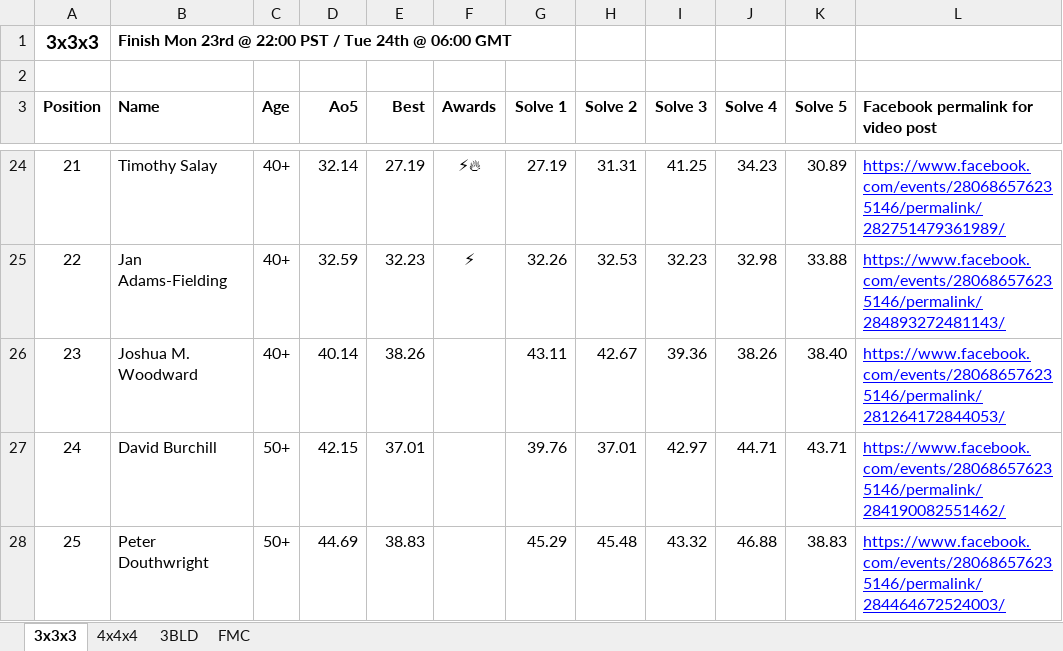
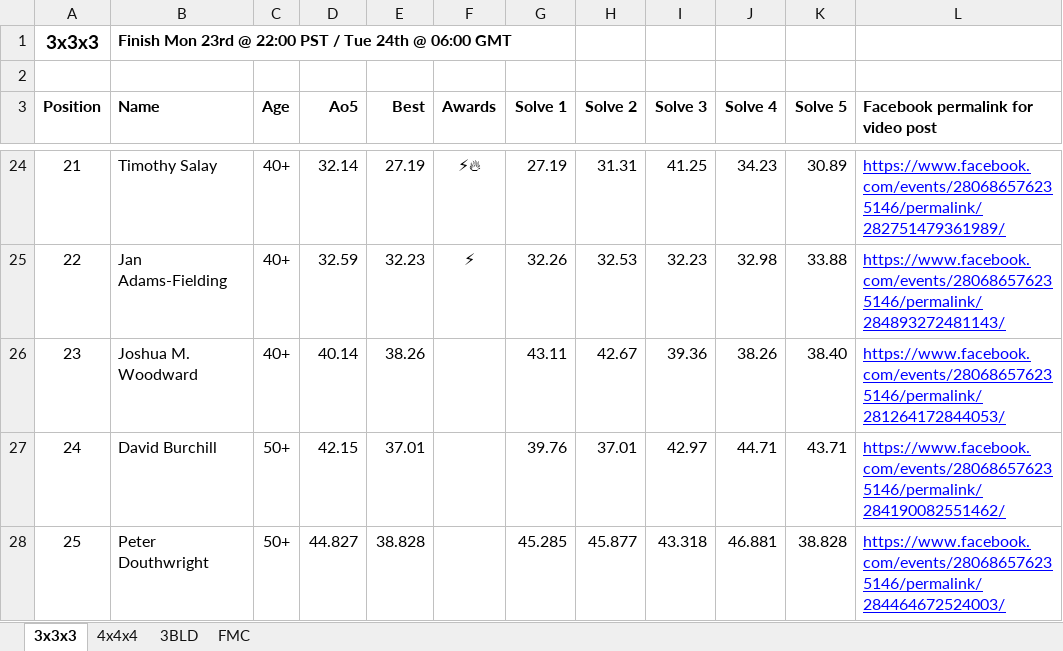
Before and after one commit to Logiqx/scw-comp, an Excel workbook: data/2020-03-17/Senior Cubers Worldwide - Weekly Competition - 2020-03-17.xlsx, sheet 3x3x3, drawn as a sheet; only a part is shown, gaps mark what is left out; values as stored, in another font and other column widths than the file's, no borders; the diff names each change by its address in the sheet, - before the commit and + after, or states it on an @@ line.

Commit message:
Fix data entry errors for Peter Douthwright (2020-03-17)

```diff
--- a/data/2020-03-17/Senior Cubers Worldwide - Weekly Competition - 2020-03-17.xlsx (sheet 3x3x3)
+++ b/data/2020-03-17/Senior Cubers Worldwide - Weekly Competition - 2020-03-17.xlsx (sheet 3x3x3)
-D28 (Ao5): 44.69
+D28 (Ao5): 44.827
-E28 (Best): 38.83
+E28 (Best): 38.828
-G28 (Solve 1): 45.29
+G28 (Solve 1): 45.285
-H28 (Solve 2): 45.48
+H28 (Solve 2): 45.877
-I28 (Solve 3): 43.32
+I28 (Solve 3): 43.318
-J28 (Solve 4): 46.88
+J28 (Solve 4): 46.881
-K28 (Solve 5): 38.83
+K28 (Solve 5): 38.828
```
Also changed, not shown: 3 other files.
